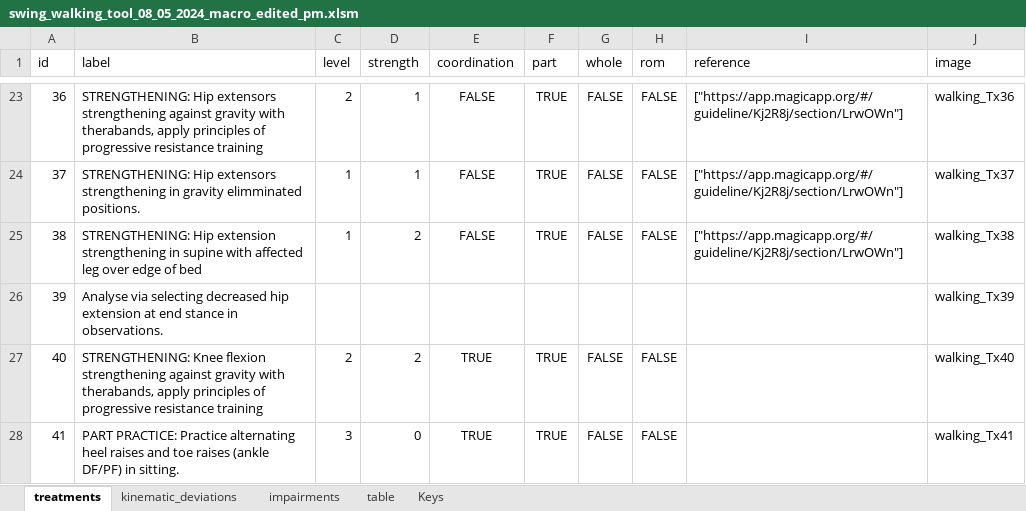
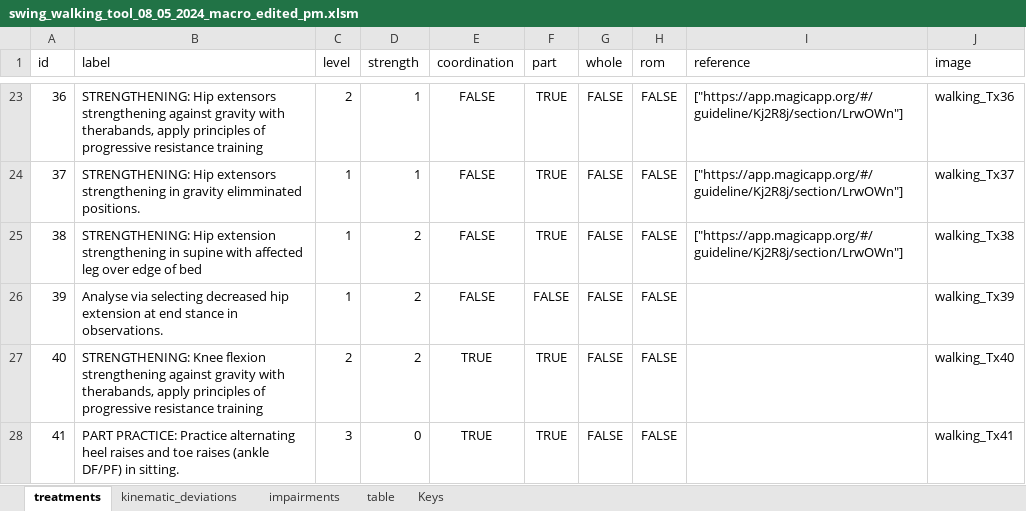
Before and after one commit to wanhoyinjoshua/gaitanalysersubjective, an Excel workbook: app/jsonfiles/excel/swing/swing_walking_tool_08_05_2024_macro_edited_pm.xlsm, sheet treatments, drawn as a sheet; only a part is shown, gaps mark what is left out; values as stored, in another font and other column widths than the file's, no borders; the diff names each change by its address in the sheet, - before the commit and + after, or states it on an @@ line.

```diff
--- a/app/jsonfiles/excel/swing/swing_walking_tool_08_05_2024_macro_edited_pm.xlsm (sheet treatments)
+++ b/app/jsonfiles/excel/swing/swing_walking_tool_08_05_2024_macro_edited_pm.xlsm (sheet treatments)
-C26 (level): (empty)
+C26 (level): 1
-D26 (strength): (empty)
+D26 (strength): 2
-E26 (coordination): (empty)
+E26 (coordination): FALSE
-F26 (part): (empty)
+F26 (part): FALSE
-G26 (whole): (empty)
+G26 (whole): FALSE
-H26 (rom): (empty)
+H26 (rom): FALSE
```
Also changed, not shown: sheet impairments, app/jsonfiles/excel/stance/stance_walking_tool_15_04_2024_excel.xlsx, 2 other files.
